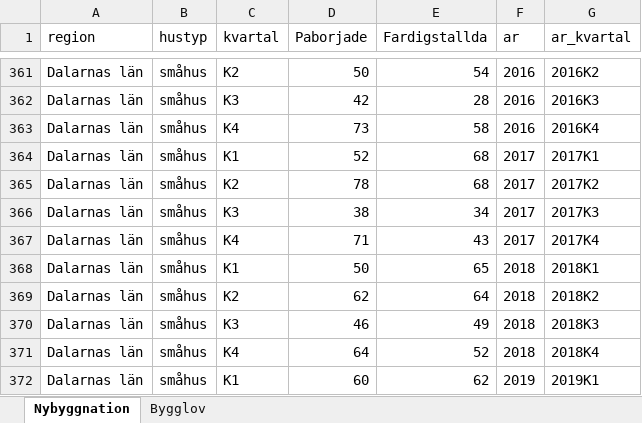
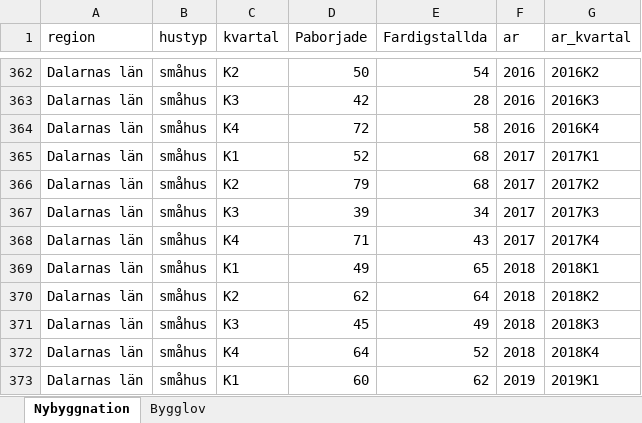
Before and after one commit to Region-Dalarna/laget_i_Dalarna, an Excel workbook: Data/byggande.xlsx, sheet Nybyggnation, drawn as a sheet; only a part is shown, gaps mark what is left out; values as stored, in another font and other column widths than the file's, no borders; addresses are those after the commit; the diff covers the shown part only; the diff names each change by its address in the sheet, - before the commit and + after, or states it on an @@ line.

```diff
--- a/Data/byggande.xlsx (sheet Nybyggnation)
+++ b/Data/byggande.xlsx (sheet Nybyggnation)
-D364 (Paborjade): 73
+D364 (Paborjade): 72
-D366 (Paborjade): 78
+D366 (Paborjade): 79
-D367 (Paborjade): 38
+D367 (Paborjade): 39
-D369 (Paborjade): 50
+D369 (Paborjade): 49
-D371 (Paborjade): 46
+D371 (Paborjade): 45
```
Also changed, not shown: 2 added rows and 14 edited cells elsewhere in this sheet, sheet Bygglov, Data/BNP.xlsx, Data/KPI.xlsx, 24 other files.
